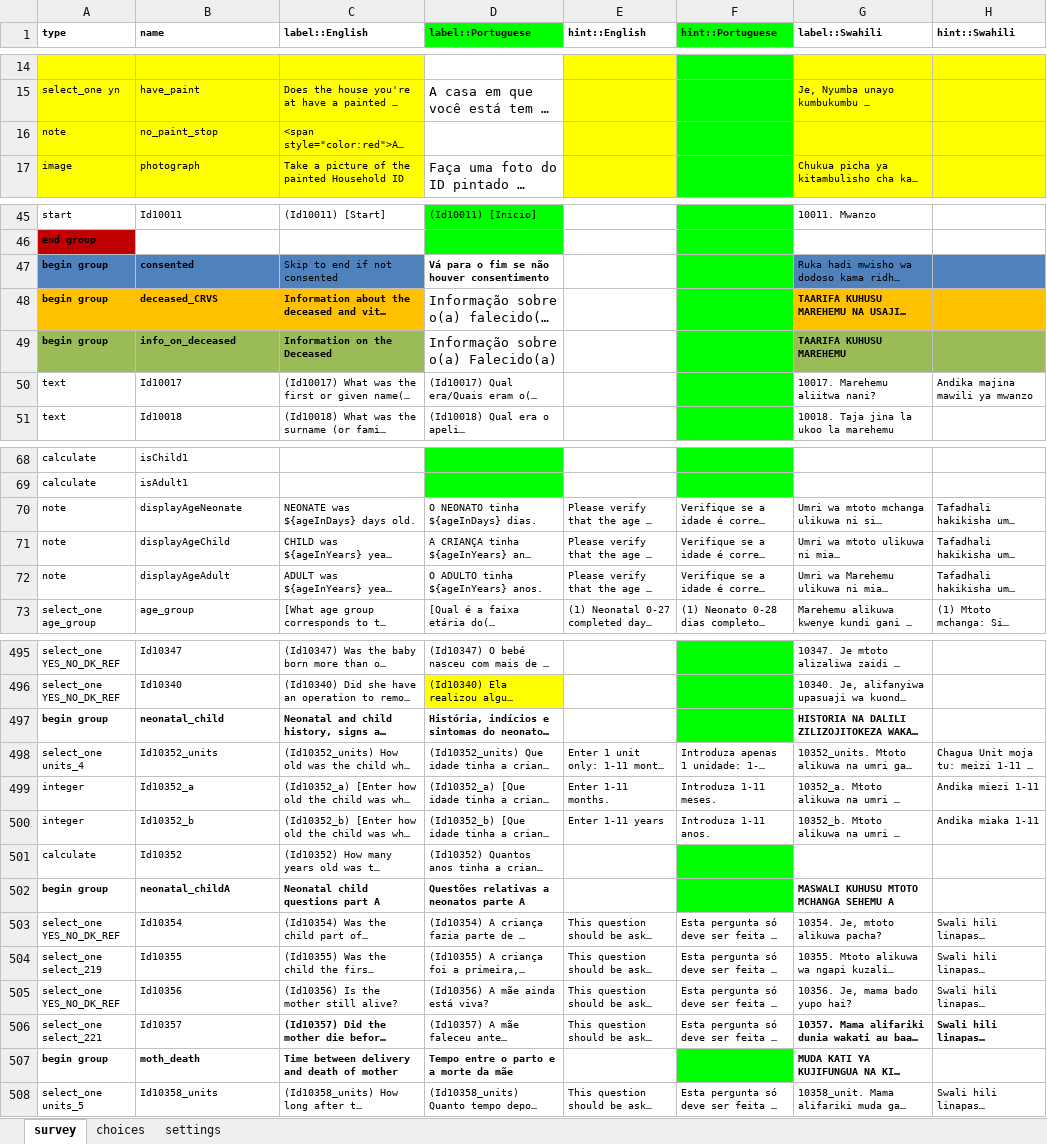
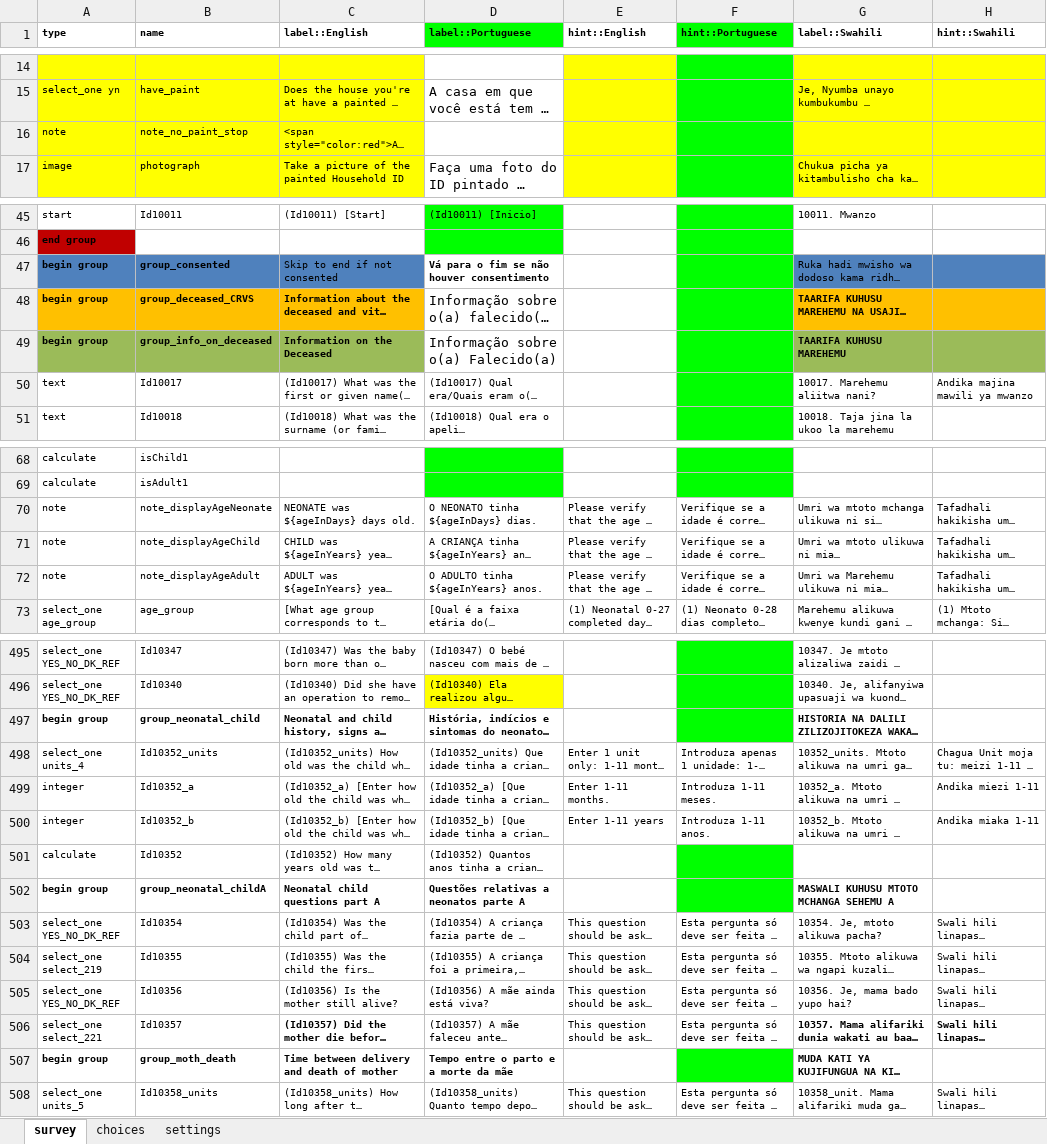
Before and after one commit to linl33/bohemia, an Excel workbook: forms/va153/va153.xlsx, sheet survey, drawn as a sheet; only a part is shown, gaps mark what is left out; long unchanged cells end in …; values as stored, in another font and other column widths than the file's, no borders; charts and pictures not drawn; the diff covers the shown part only; the diff names each change by its address in the sheet, - before the commit and + after, or states it on an @@ line.

```diff
--- a/forms/va153/va153.xlsx (sheet survey)
+++ b/forms/va153/va153.xlsx (sheet survey)
-B16 (name): no_paint_stop
+B16 (name): note_no_paint_stop
-B47 (name): consented
+B47 (name): group_consented
-B48 (name): deceased_CRVS
+B48 (name): group_deceased_CRVS
-B49 (name): info_on_deceased
+B49 (name): group_info_on_deceased
-B70 (name): displayAgeNeonate
+B70 (name): note_displayAgeNeonate
-B71 (name): displayAgeChild
+B71 (name): note_displayAgeChild
-B72 (name): displayAgeAdult
+B72 (name): note_displayAgeAdult
-B497 (name): neonatal_child
+B497 (name): group_neonatal_child
-B502 (name): neonatal_childA
+B502 (name): group_neonatal_childA
-B507 (name): moth_death
+B507 (name): group_moth_death
```
Also changed, not shown: 40 edited cells elsewhere in this sheet, sheet settings, forms/census/census.xlsx, forms/enumerations/enumerations.xlsx, 7 other files.
